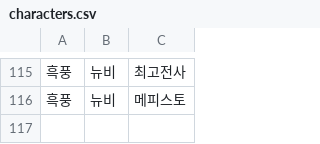
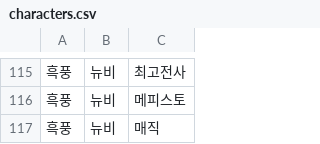
Before and after one commit to reastykim/Godius.Rank, a CSV file: Godius.RankCollector/characters.csv, drawn as a sheet; only a part is shown, gaps mark what is left out; the diff names each change by its address in the sheet, - before the commit and + after, or states it on an @@ line.

Commit message:
Updated characters.csv 2/2 + 1

```diff
--- a/Godius.RankCollector/characters.csv
+++ b/Godius.RankCollector/characters.csv
+row 117: 흑풍 | 뉴비 | 매직
```
